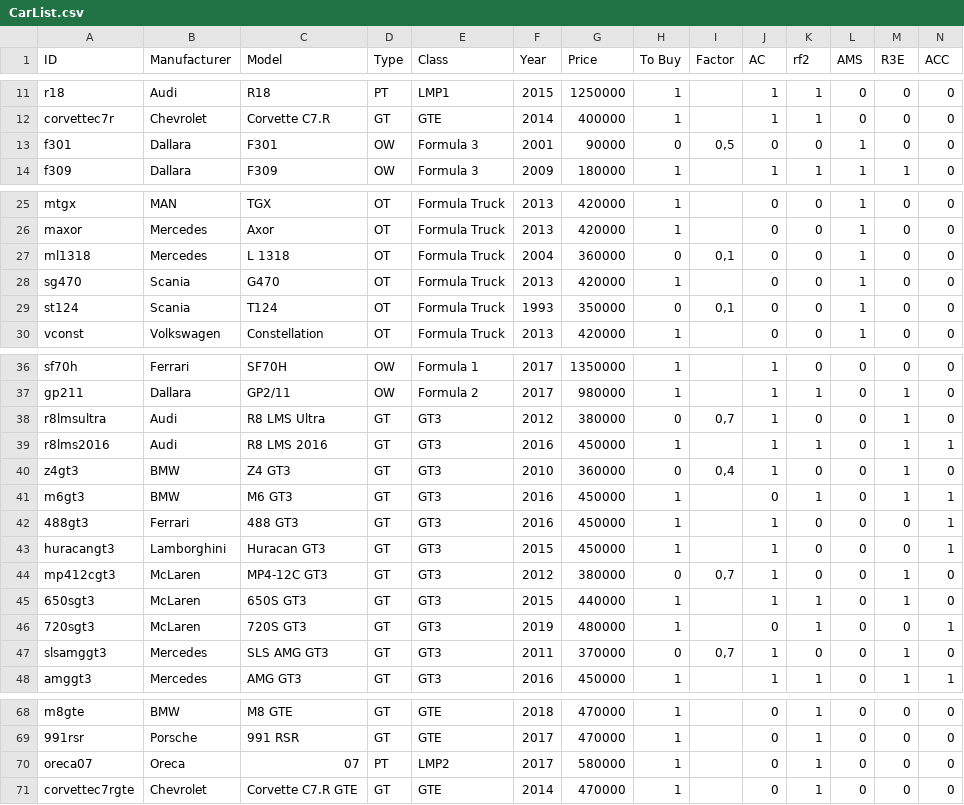
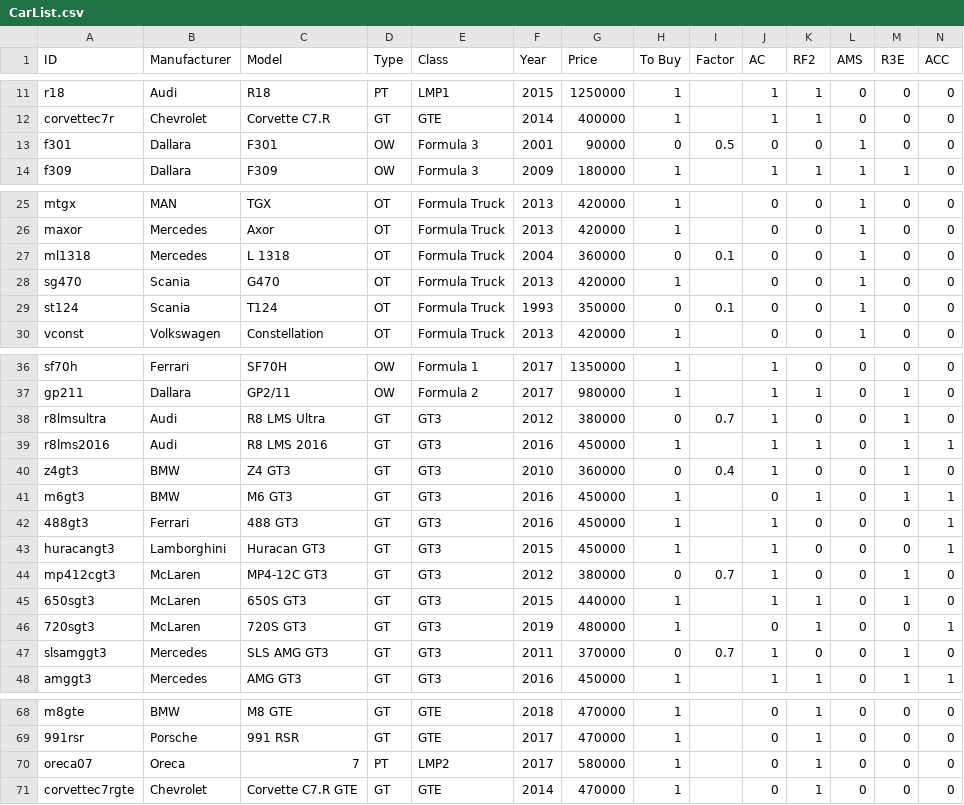
Before and after one commit to ifeelgitty/Racing-Career-Manager, a CSV file: files/cars/CarList.csv, drawn as a sheet; only a part is shown, gaps mark what is left out; the diff names each change by its address in the sheet, - before the commit and + after, or states it on an @@ line.

```diff
--- a/files/cars/CarList.csv
+++ b/files/cars/CarList.csv
-K1: rf2
+K1: RF2
-I13 (Factor): 0,5
+I13 (Factor): 0.5
-I27 (Factor): 0,1
+I27 (Factor): 0.1
-I29 (Factor): 0,1
+I29 (Factor): 0.1
-I38 (Factor): 0,7
+I38 (Factor): 0.7
-I40 (Factor): 0,4
+I40 (Factor): 0.4
-I44 (Factor): 0,7
+I44 (Factor): 0.7
-I47 (Factor): 0,7
+I47 (Factor): 0.7
-C70 (Model): 07
+C70 (Model): 7
```
Also changed, not shown: 13 other files.
